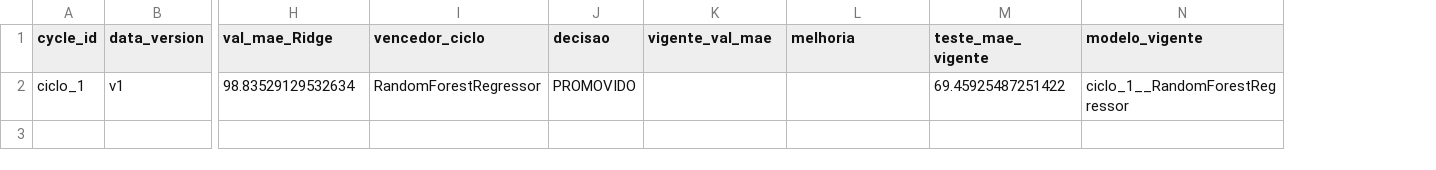
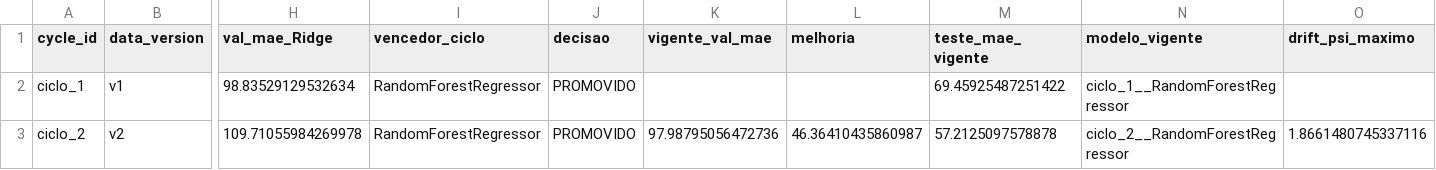
Before and after one commit to lpoglia/bsd, a CSV file: evidencias/historico_ciclos.csv, drawn as a sheet; only a part is shown, gaps mark what is left out; rows hold the shown columns only; the diff names each change by its address in the sheet, - before the commit and + after, or states it on an @@ line.

```diff
--- a/evidencias/historico_ciclos.csv
+++ b/evidencias/historico_ciclos.csv
+column O (drift_psi_maximo), empty
+row 3: ciclo_2 | v2 | 109.71055984269978 | RandomForestRegressor | PROMOVIDO | 97.98795056472736 | 46.36410435860987 | 57.2125097578878 | ciclo_2__RandomForestRegressor | 1.8661480745337116
```
Also changed, not shown: 53 other files.
